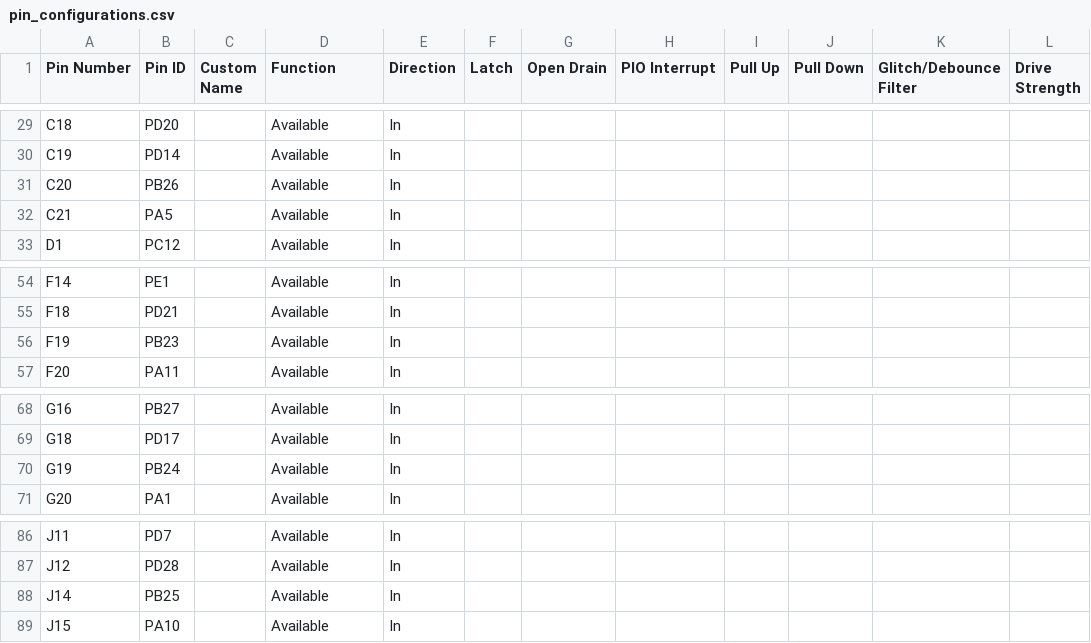
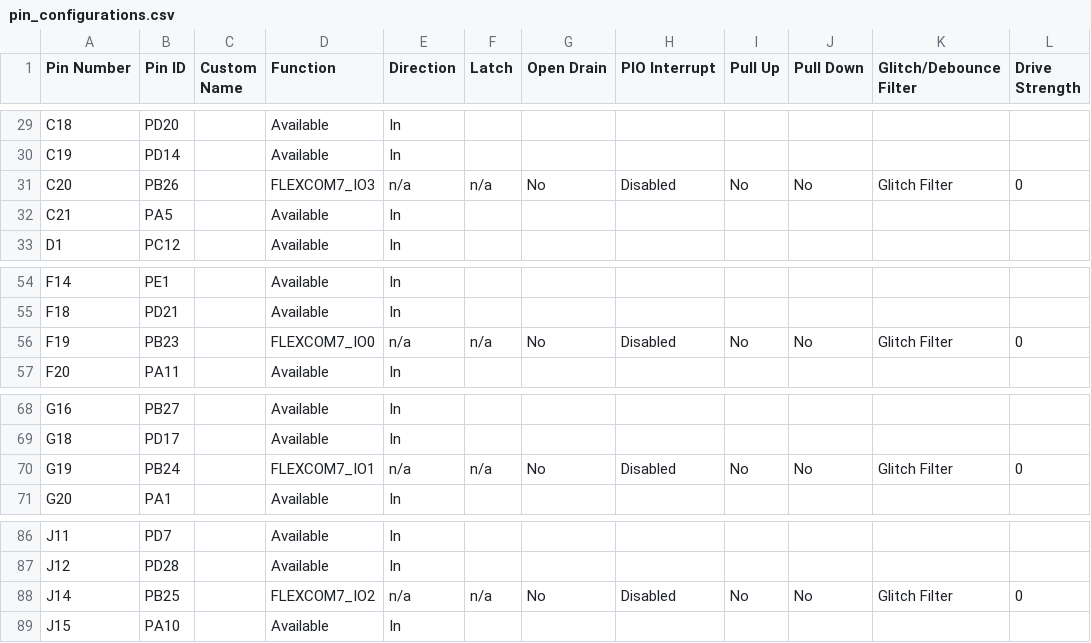
Before and after one commit to joemdiente/my_harmony_driver, a CSV file: firmware/src/config/apa102/pin_configurations.csv, drawn as a sheet; only a part is shown, gaps mark what is left out.

Commit message:
Working PLIBInterface Transfer Setup and Write
Added/Done:
- DRV transfer setup definitions
- LED Frame Formatting
- Clean configuration parameters code
- Configured Pin for SPI Flexcom7
Partial:
-Function to format payload
-

```diff
--- a/firmware/src/config/apa102/pin_configurations.csv
+++ b/firmware/src/config/apa102/pin_configurations.csv
@@ -30,3 +30,3 @@ C18,PD20,,Available,In,,,,,,,
 C19,PD14,,Available,In,,,,,,,
-C20,PB26,,Available,In,,,,,,,
+C20,PB26,,FLEXCOM7_IO3,n/a,n/a,No,Disabled,No,No,Glitch Filter,0
 C21,PA5,,Available,In,,,,,,,
@@ -55,3 +55,3 @@ F14,PE1,,Available,In,,,,,,,
 F18,PD21,,Available,In,,,,,,,
-F19,PB23,,Available,In,,,,,,,
+F19,PB23,,FLEXCOM7_IO0,n/a,n/a,No,Disabled,No,No,Glitch Filter,0
 F20,PA11,,Available,In,,,,,,,
@@ -69,3 +69,3 @@ G16,PB27,,Available,In,,,,,,,
 G18,PD17,,Available,In,,,,,,,
-G19,PB24,,Available,In,,,,,,,
+G19,PB24,,FLEXCOM7_IO1,n/a,n/a,No,Disabled,No,No,Glitch Filter,0
 G20,PA1,,Available,In,,,,,,,
@@ -87,3 +87,3 @@ J11,PD7,,Available,In,,,,,,,
 J12,PD28,,Available,In,,,,,,,
-J14,PB25,,Available,In,,,,,,,
+J14,PB25,,FLEXCOM7_IO2,n/a,n/a,No,Disabled,No,No,Glitch Filter,0
 J15,PA10,,Available,In,,,,,,,
```
Also changed, not shown: 13 other files.
